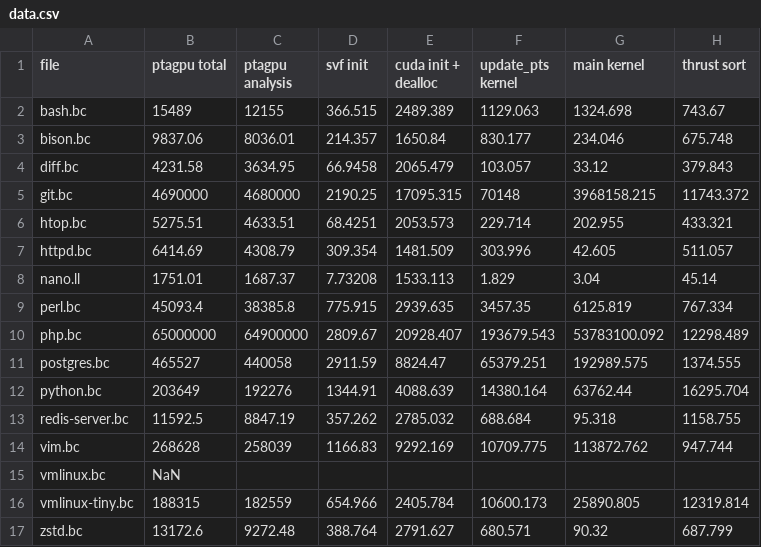
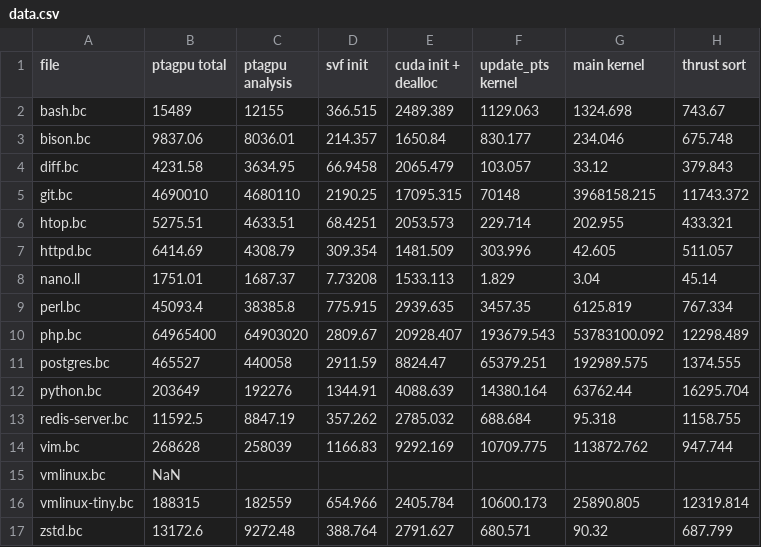
Before and after one commit to lukasboettcher/msc-paper, a CSV file: data/data.csv, drawn as a sheet; only a part is shown; the diff names each change by its address in the sheet, - before the commit and + after, or states it on an @@ line.

Commit message:
fix data

```diff
--- a/data/data.csv
+++ b/data/data.csv
-B5 (ptagpu total): 4690000
+B5 (ptagpu total): 4690010
-C5 (ptagpu analysis): 4680000
+C5 (ptagpu analysis): 4680110
-B10 (ptagpu total): 65000000
+B10 (ptagpu total): 64965400
-C10 (ptagpu analysis): 64900000
+C10 (ptagpu analysis): 64903020
```
